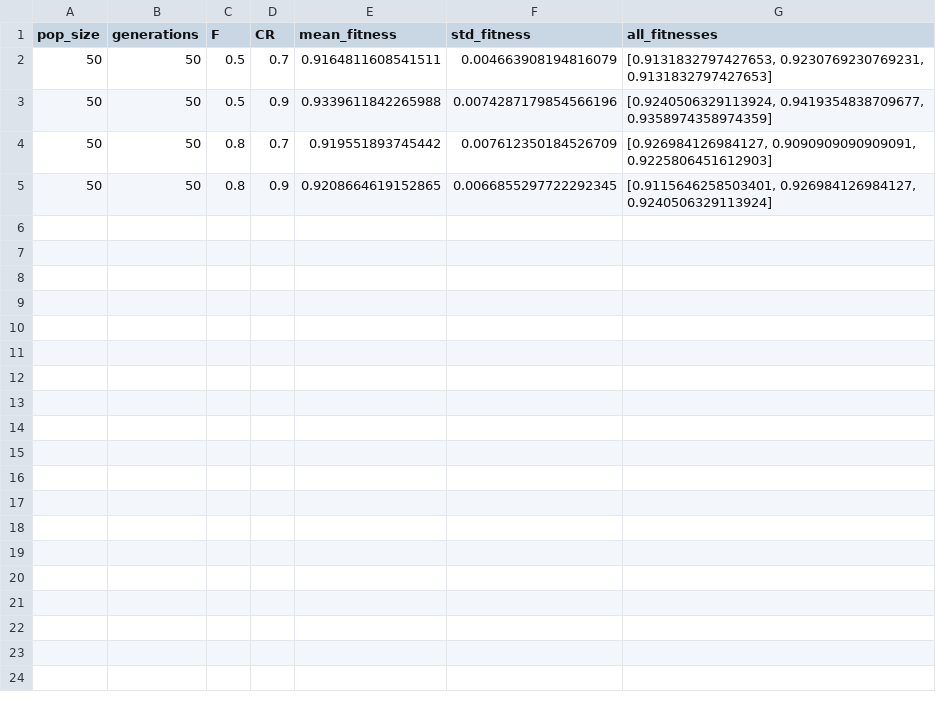
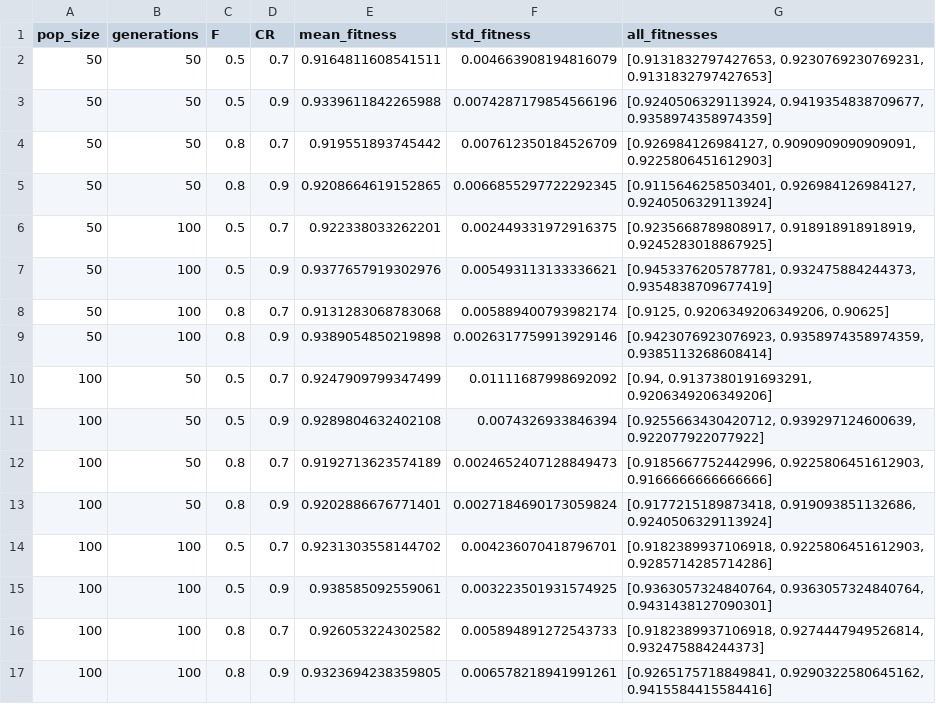
Before and after one commit to afonsolince06/parkinsons_project, a CSV file: de_gridsearch_full.csv, drawn as a sheet; the diff names each change by its address in the sheet, - before the commit and + after, or states it on an @@ line.

```diff
--- a/de_gridsearch_full.csv
+++ b/de_gridsearch_full.csv
+row 6: 50 | 100 | 0.5 | 0.7 | 0.922338033262201 | 0.002449331972916375 | [0.9235668789808917, 0.918918918918919, 0.9245283018867925]
+row 7: 50 | 100 | 0.5 | 0.9 | 0.9377657919302976 | 0.005493113133336621 | [0.9453376205787781, 0.932475884244373, 0.9354838709677419]
+row 8: 50 | 100 | 0.8 | 0.7 | 0.9131283068783068 | 0.005889400793982174 | [0.9125, 0.9206349206349206, 0.90625]
+row 9: 50 | 100 | 0.8 | 0.9 | 0.9389054850219898 | 0.0026317759913929146 | [0.9423076923076923, 0.9358974358974359, 0.9385113268608414]
+row 10: 100 | 50 | 0.5 | 0.7 | 0.9247909799347499 | 0.01111687998692092 | [0.94, 0.9137380191693291, 0.9206349206349206]
+row 11: 100 | 50 | 0.5 | 0.9 | 0.9289804632402108 | 0.0074326933846394 | [0.9255663430420712, 0.939297124600639, 0.922077922077922]
+row 12: 100 | 50 | 0.8 | 0.7 | 0.9192713623574189 | 0.0024652407128849473 | [0.9185667752442996, 0.9225806451612903, 0.9166666666666666]
+row 13: 100 | 50 | 0.8 | 0.9 | 0.9202886676771401 | 0.0027184690173059824 | [0.9177215189873418, 0.919093851132686, 0.9240506329113924]
+row 14: 100 | 100 | 0.5 | 0.7 | 0.9231303558144702 | 0.004236070418796701 | [0.9182389937106918, 0.9225806451612903, 0.9285714285714286]
+row 15: 100 | 100 | 0.5 | 0.9 | 0.938585092559061 | 0.003223501931574925 | [0.9363057324840764, 0.9363057324840764, 0.9431438127090301]
+row 16: 100 | 100 | 0.8 | 0.7 | 0.926053224302582 | 0.005894891272543733 | [0.9182389937106918, 0.9274447949526814, 0.932475884244373]
+row 17: 100 | 100 | 0.8 | 0.9 | 0.9323694238359805 | 0.006578218941991261 | [0.9265175718849841, 0.9290322580645162, 0.9415584415584416]
```
Also changed, not shown: 2 other files.
